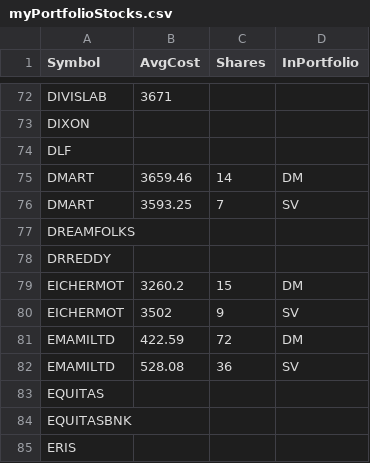
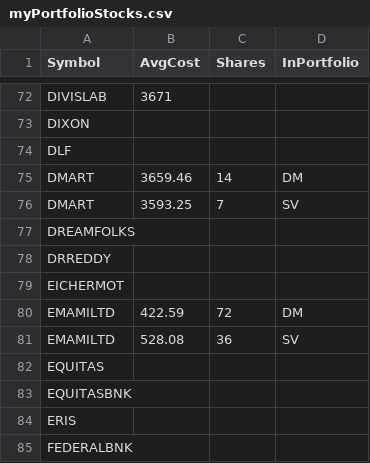
Before and after one commit to ankit-rathi/Quantvesting_v1, a CSV file: data/myPortfolioStocks.csv, drawn as a sheet; only a part is shown, gaps mark what is left out; the shorter side is filled out with more unchanged rows.

Commit message:
Add files via upload

```diff
--- a/data/myPortfolioStocks.csv
+++ b/data/myPortfolioStocks.csv
@@ -78,4 +78,3 @@ DREAMFOLKS,,,
 DRREDDY,,,
-EICHERMOT,3260.2,15,DM
-EICHERMOT,3502,9,SV
+EICHERMOT,,,
 EMAMILTD,422.59,72,DM
```
